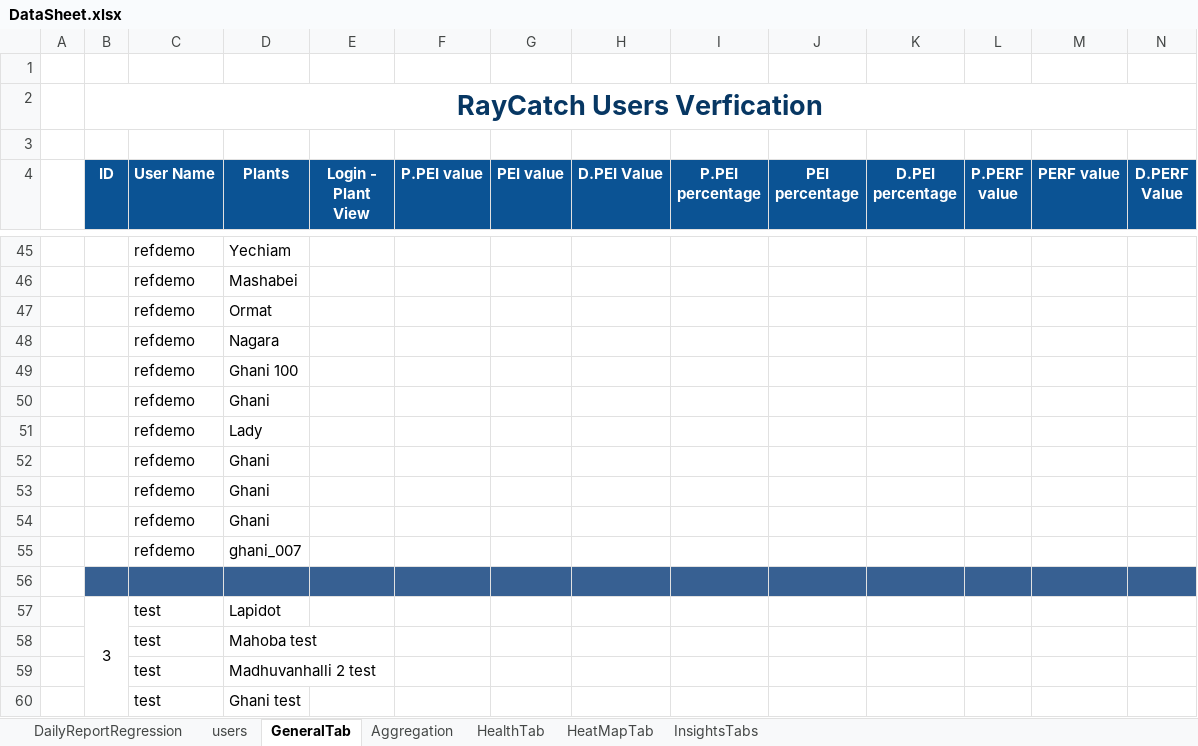
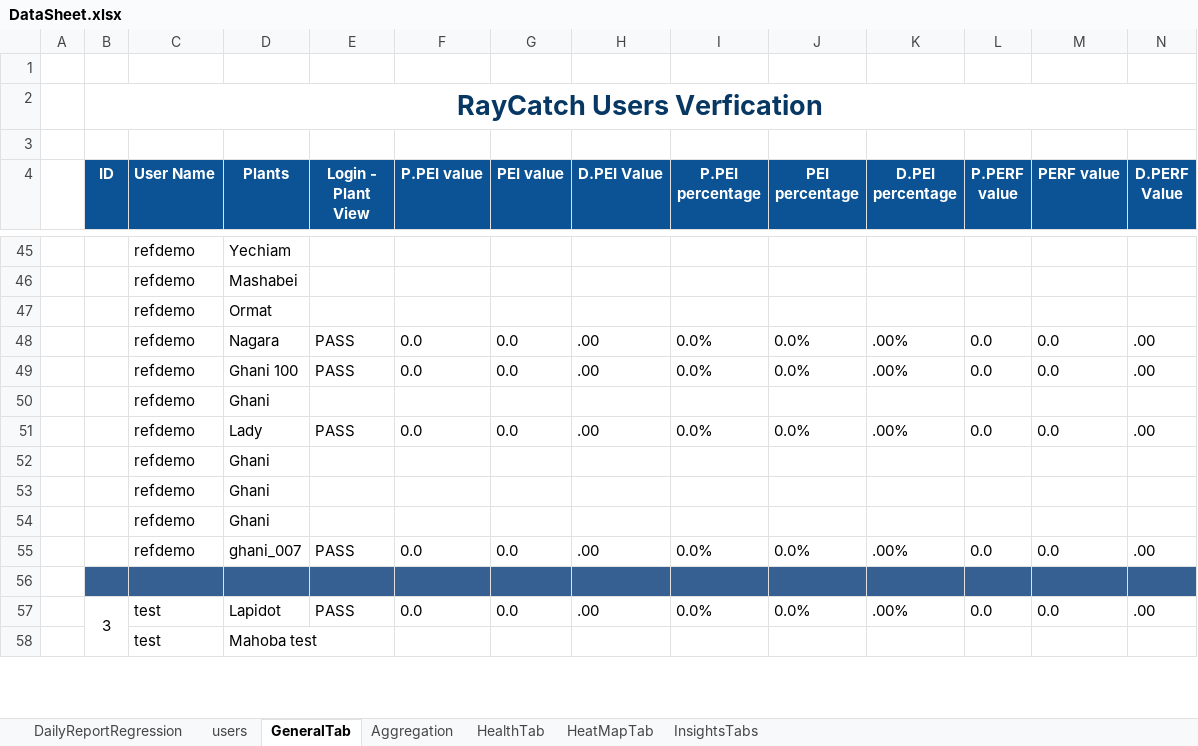
Before and after one commit to tariqalrob97/RayCatch, an Excel workbook: src/com/generic/config/DataSheet.xlsx, sheet GeneralTab, drawn as a sheet; only a part is shown, gaps mark what is left out; values as stored, in another font and other column widths than the file's, no borders; conditional formats not drawn; removed rows and columns are numbered as before the commit, all else as after; rows hold the shown columns only; the diff covers the shown part only; the diff names each change by its address in the sheet, - before the commit and + after, or states it on an @@ line.

```diff
--- a/src/com/generic/config/DataSheet.xlsx (sheet GeneralTab)
+++ b/src/com/generic/config/DataSheet.xlsx (sheet GeneralTab)
-row 48:  |  | refdemo | Nagara
-row 49:  |  | refdemo | Ghani 100
+row 48:  |  | refdemo | Nagara | PASS | 0.0 | 0.0 | .00 | 0.0% | 0.0% | .00% | 0.0 | 0.0 | .00
+row 49:  |  | refdemo | Ghani 100 | PASS | 0.0 | 0.0 | .00 | 0.0% | 0.0% | .00% | 0.0 | 0.0 | .00
-row 51:  |  | refdemo | Lady
+row 51:  |  | refdemo | Lady | PASS | 0.0 | 0.0 | .00 | 0.0% | 0.0% | .00% | 0.0 | 0.0 | .00
-row 55:  |  | refdemo | ghani_007
+row 55:  |  | refdemo | ghani_007 | PASS | 0.0 | 0.0 | .00 | 0.0% | 0.0% | .00% | 0.0 | 0.0 | .00
-row 57:  | 3 | test | Lapidot
+row 57:  | 3 | test | Lapidot | PASS | 0.0 | 0.0 | .00 | 0.0% | 0.0% | .00% | 0.0 | 0.0 | .00
-row 59:  |  | test | Madhuvanhalli 2 test
-row 60:  |  | test | Ghani test
```
Also changed, not shown: 14 added rows, 12 removed rows, 16 edited cells and cell formats elsewhere in this sheet, sheet InsightsTabs, sheet HeatMapTab, sheet HealthTab, sheet Aggregation, sheet DailyReportRegression, 2 other files.
